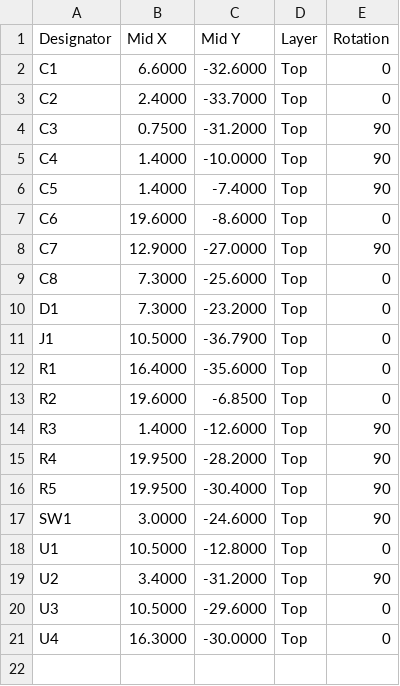
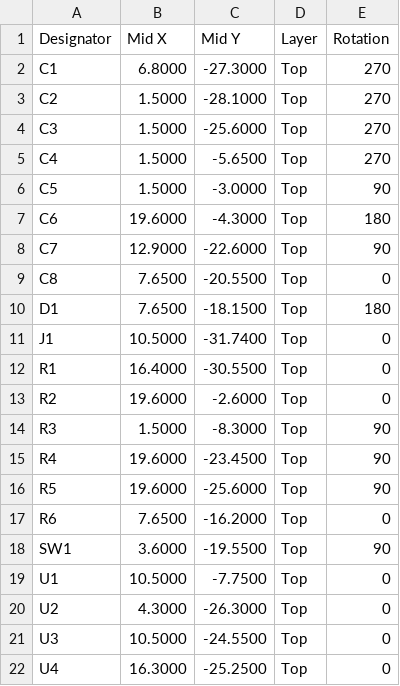
Before and after one commit to nakomis/tinycrypt, a CSV file: hardware/key-board/out/key/cpl.csv, drawn as a sheet.

Commit message:
build(hardware): key board outputs after the review fixes, DRC clean (CRYPT-16)
out/key from build.py --board key --route: 21 x 34.95 mm, DRC 0 errors,
0 unconnected, 0 warnings; BOM 14 lines (6 Extended), CPL, gerbers zip,
renders, pins.h.

```diff
--- a/hardware/key-board/out/key/cpl.csv
+++ b/hardware/key-board/out/key/cpl.csv
@@ -1,21 +1,22 @@
 Designator,Mid X,Mid Y,Layer,Rotation
-C1,6.6000,-32.6000,Top,0
-C2,2.4000,-33.7000,Top,0
-C3,0.7500,-31.2000,Top,90
-C4,1.4000,-10.0000,Top,90
-C5,1.4000,-7.4000,Top,90
-C6,19.6000,-8.6000,Top,0
-C7,12.9000,-27.0000,Top,90
-C8,7.3000,-25.6000,Top,0
-D1,7.3000,-23.2000,Top,0
-J1,10.5000,-36.7900,Top,0
-R1,16.4000,-35.6000,Top,0
-R2,19.6000,-6.8500,Top,0
-R3,1.4000,-12.6000,Top,90
-R4,19.9500,-28.2000,Top,90
-R5,19.9500,-30.4000,Top,90
-SW1,3.0000,-24.6000,Top,90
-U1,10.5000,-12.8000,Top,0
-U2,3.4000,-31.2000,Top,90
-U3,10.5000,-29.6000,Top,0
-U4,16.3000,-30.0000,Top,0
+C1,6.8000,-27.3000,Top,270
+C2,1.5000,-28.1000,Top,270
+C3,1.5000,-25.6000,Top,270
+C4,1.5000,-5.6500,Top,270
+C5,1.5000,-3.0000,Top,90
+C6,19.6000,-4.3000,Top,180
+C7,12.9000,-22.6000,Top,90
+C8,7.6500,-20.5500,Top,0
+D1,7.6500,-18.1500,Top,180
+J1,10.5000,-31.7400,Top,0
+R1,16.4000,-30.5500,Top,0
+R2,19.6000,-2.6000,Top,0
+R3,1.5000,-8.3000,Top,90
+R4,19.6000,-23.4500,Top,90
+R5,19.6000,-25.6000,Top,90
+R6,7.6500,-16.2000,Top,0
+SW1,3.6000,-19.5500,Top,90
+U1,10.5000,-7.7500,Top,0
+U2,4.3000,-26.3000,Top,0
+U3,10.5000,-24.5500,Top,0
+U4,16.3000,-25.2500,Top,0
```
Also changed, not shown: hardware/key-board/out/key/bom.csv, 6 other files.
